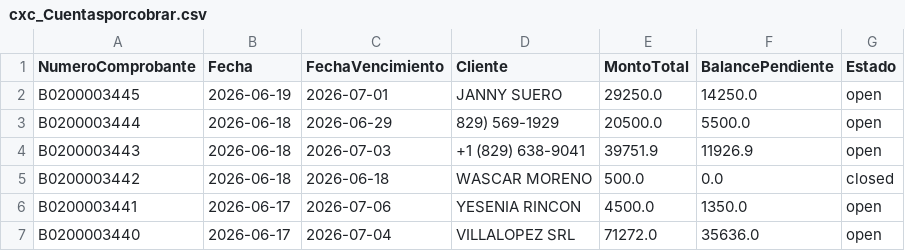
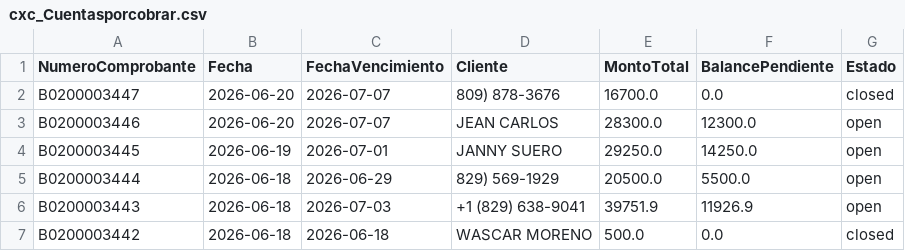
Before and after one commit to Osiris-14/reporte-cxc-alegra, a CSV file: cxc_Cuentasporcobrar.csv, drawn as a sheet; only a part is shown; the shorter side is filled out with more unchanged rows; the diff names each change by its address in the sheet, - before the commit and + after, or states it on an @@ line.

```diff
--- a/cxc_Cuentasporcobrar.csv
+++ b/cxc_Cuentasporcobrar.csv
+row 2: B0200003447 | 2026-06-20 | 2026-07-07 | 809) 878-3676 | 16700.0 | 0.0 | closed
+row 3: B0200003446 | 2026-06-20 | 2026-07-07 | JEAN CARLOS | 28300.0 | 12300.0 | open
```
